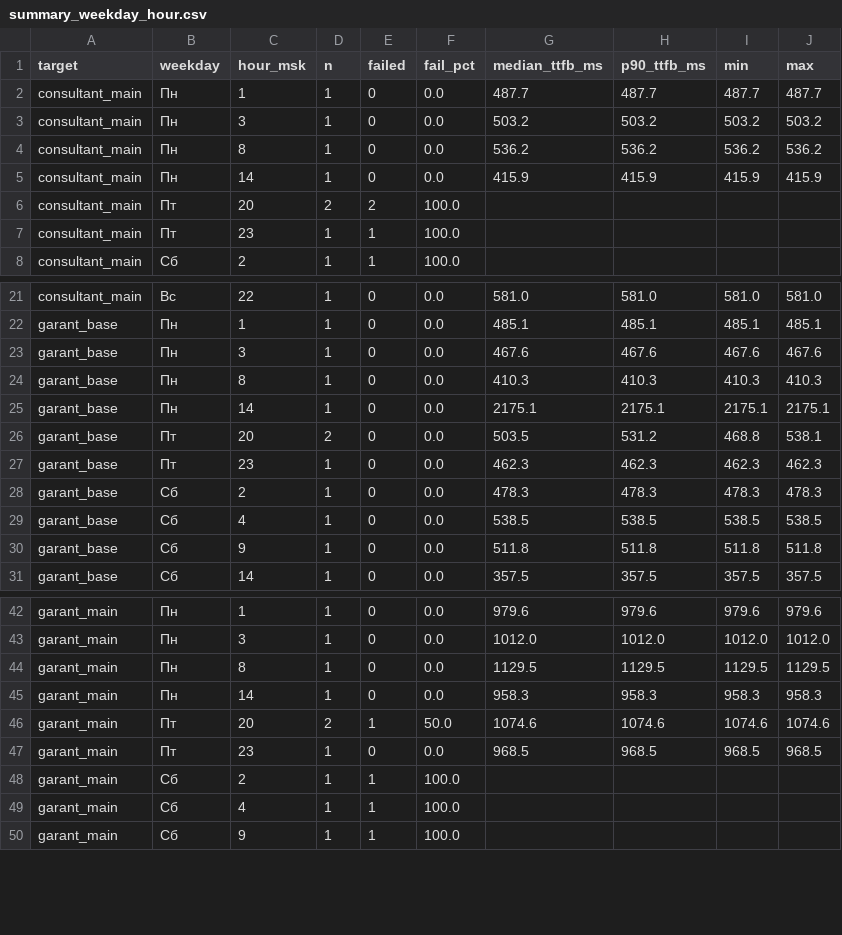
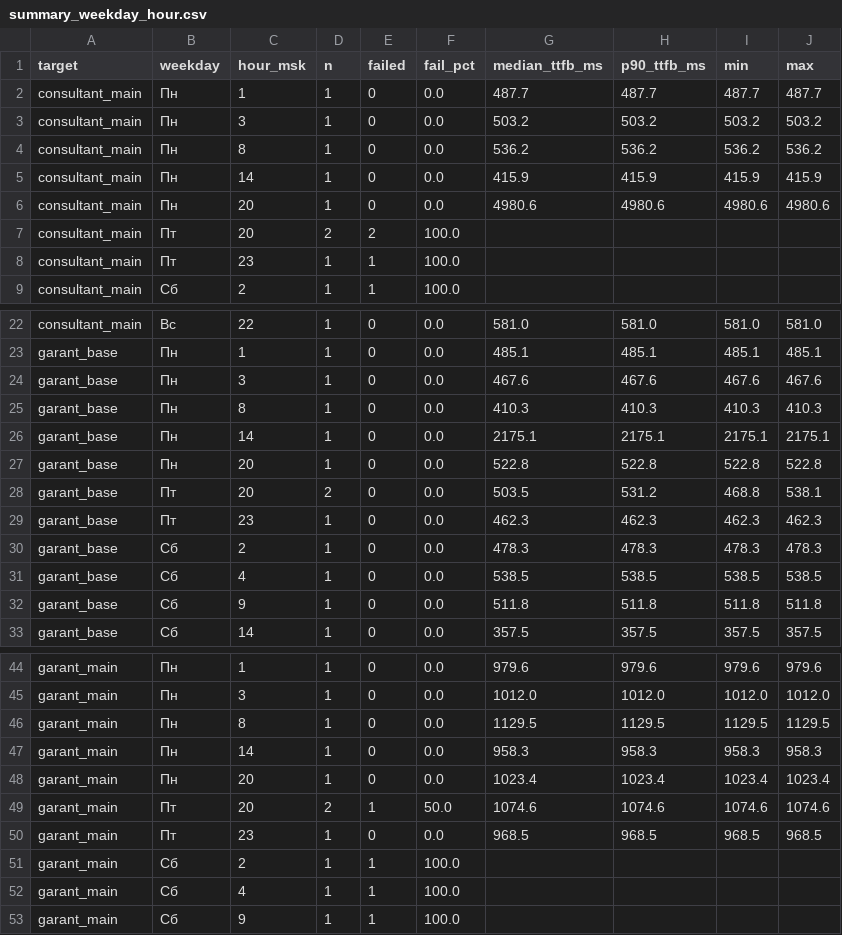
Before and after one commit to 1psbmosreg-alt/advokat, a CSV file: report/summary_weekday_hour.csv, drawn as a sheet; only a part is shown, gaps mark what is left out; the diff names each change by its address in the sheet, - before the commit and + after, or states it on an @@ line.

```diff
--- a/report/summary_weekday_hour.csv
+++ b/report/summary_weekday_hour.csv
+row 6: consultant_main | Пн | 20 | 1 | 0 | 0.0 | 4980.6 | 4980.6 | 4980.6 | 4980.6
+row 27: garant_base | Пн | 20 | 1 | 0 | 0.0 | 522.8 | 522.8 | 522.8 | 522.8
+row 48: garant_main | Пн | 20 | 1 | 0 | 0.0 | 1023.4 | 1023.4 | 1023.4 | 1023.4
```
Also changed, not shown: data/measurements.csv, 1 other file.
